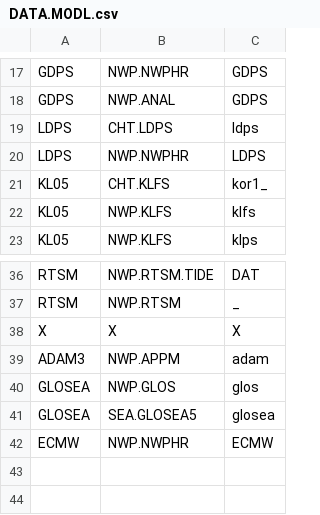
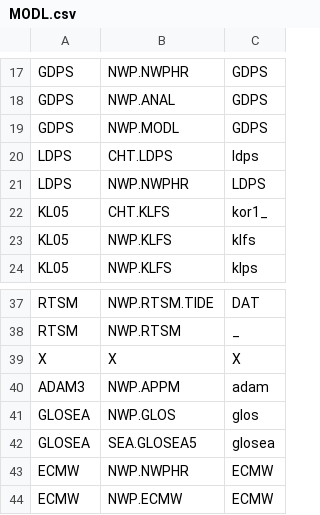
Before and after one commit to SeryLee/meatdata-analyze-program, a CSV file: src/main/resources/CSVFolder/MODL.csv (was src/main/resources/CSVFolder/DATA.MODL.csv), drawn as a sheet; only a part is shown, gaps mark what is left out; the diff names each change by its address in the sheet, - before the commit and + after, or states it on an @@ line.

```diff
--- a/src/main/resources/CSVFolder/DATA.MODL.csv
+++ b/src/main/resources/CSVFolder/MODL.csv
+row 19: GDPS | NWP.MODL | GDPS
+row 44: ECMW | NWP.ECMW | ECMW
```
Also changed, not shown: src/main/resources/CSVFolder/FCT.csv, src/main/resources/CSVFolder/OBSD.csv, 14 other files.
